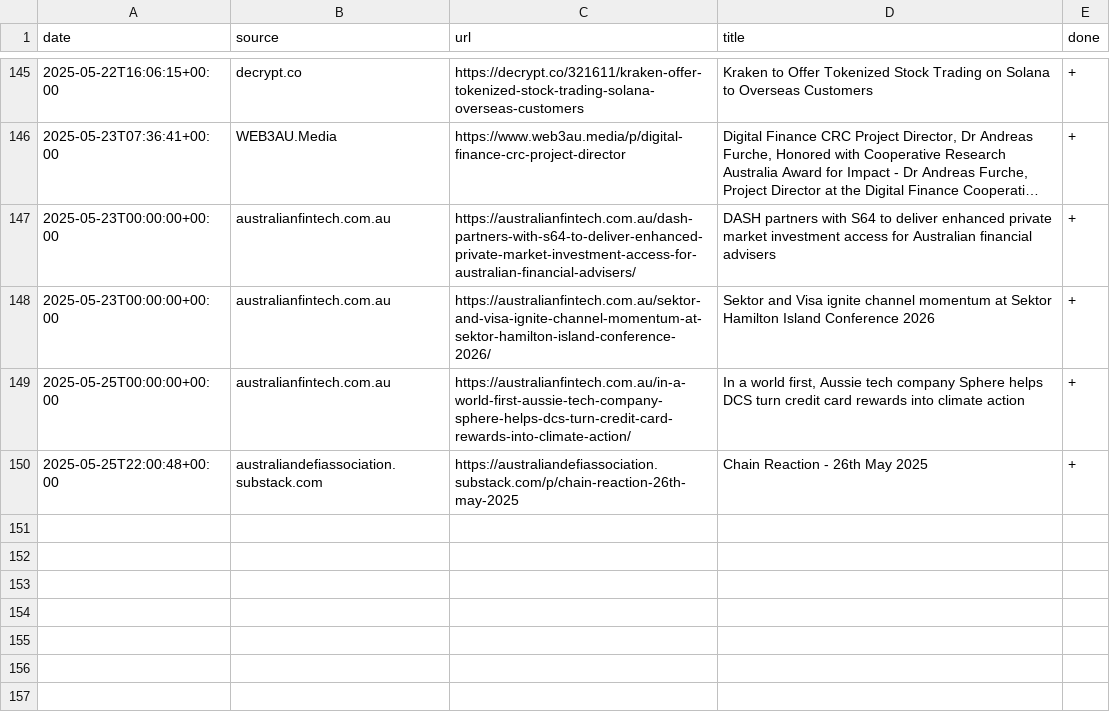
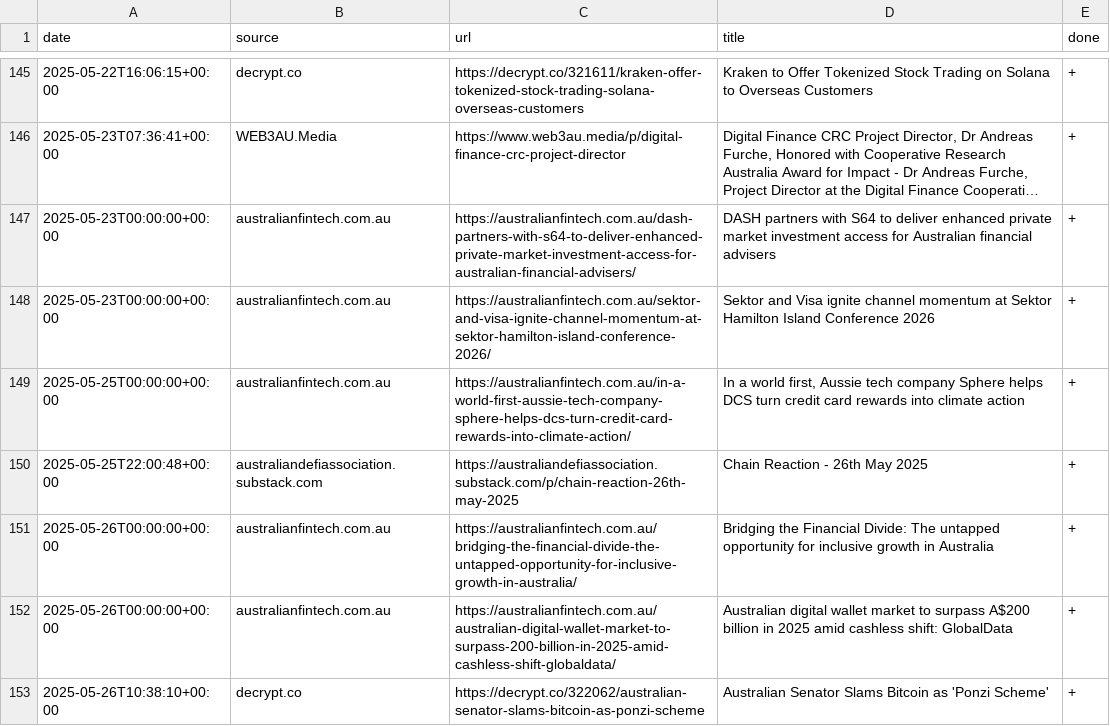
Before and after one commit to konashevich/ozcryptonews, a CSV file: articles.csv, drawn as a sheet; only a part is shown, gaps mark what is left out; long unchanged cells end in ….

Commit message:
Update articles.csv

```diff
--- a/articles.csv
+++ b/articles.csv
@@ -150 +150,4 @@ date,source,url,title,done
 2025-05-25T22:00:48+00:00,australiandefiassociation.substack.com,https://australiandefiassociation.substack.com/p/chain-reaction-26th-may-2025,Chain Reaction - 26th May 2025,+
+2025-05-26T00:00:00+00:00,australianfintech.com.au,https://australianfintech.com.au/bridging-the-financial-divide-the-untapped-opportunity-for-inclusive-growth-in-australia/,Bridging the Financial Divide: The untapped opportunity for inclusive growth in Australia,+
+2025-05-26T00:00:00+00:00,australianfintech.com.au,https://australianfintech.com.au/australian-digital-wallet-market-to-surpass-200-billion-in-2025-amid-cashless-shift-globaldata/,Australian digital wallet market to surpass A$200 billion in 2025 amid cashless shift: GlobalData,+
+2025-05-26T10:38:10+00:00,decrypt.co,https://decrypt.co/322062/australian-senator-slams-bitcoin-as-ponzi-scheme,Australian Senator Slams Bitcoin as 'Ponzi Scheme',+
```
